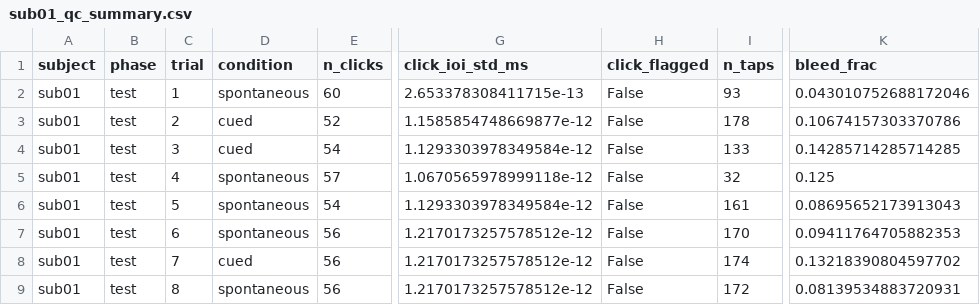
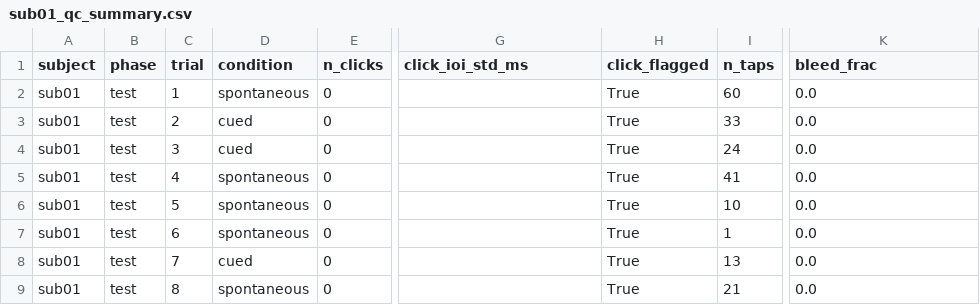
Before and after one commit to vivienbarchet/meterswitch, a CSV file: save/derived/sub01/sub01_qc_summary.csv, drawn as a sheet; only a part is shown, gaps mark what is left out; the diff covers the shown part only; the diff names each change by its address in the sheet, - before the commit and + after, or states it on an @@ line.

```diff
--- a/save/derived/sub01/sub01_qc_summary.csv
+++ b/save/derived/sub01/sub01_qc_summary.csv
-E2 (n_clicks): 60
+E2 (n_clicks): 0
-G2 (click_ioi_std_ms): 2.653378308411715e-13
+G2 (click_ioi_std_ms): (empty)
-H2:H9 (click_flagged): False
+H2:H9 (click_flagged): True
-I2 (n_taps): 93
+I2 (n_taps): 60
-K2 (bleed_frac): 0.043010752688172046
+K2 (bleed_frac): 0.0
-E3 (n_clicks): 52
+E3 (n_clicks): 0
-G3 (click_ioi_std_ms): 1.1585854748669877e-12
+G3 (click_ioi_std_ms): (empty)
-I3 (n_taps): 178
+I3 (n_taps): 33
-K3 (bleed_frac): 0.10674157303370786
+K3 (bleed_frac): 0.0
-E4 (n_clicks): 54
+E4 (n_clicks): 0
-G4 (click_ioi_std_ms): 1.1293303978349584e-12
+G4 (click_ioi_std_ms): (empty)
-I4 (n_taps): 133
+I4 (n_taps): 24
-K4 (bleed_frac): 0.14285714285714285
+K4 (bleed_frac): 0.0
-E5 (n_clicks): 57
+E5 (n_clicks): 0
-G5 (click_ioi_std_ms): 1.0670565978999118e-12
+G5 (click_ioi_std_ms): (empty)
-I5 (n_taps): 32
+I5 (n_taps): 41
-K5 (bleed_frac): 0.125
+K5 (bleed_frac): 0.0
-E6 (n_clicks): 54
+E6 (n_clicks): 0
-G6 (click_ioi_std_ms): 1.1293303978349584e-12
+G6 (click_ioi_std_ms): (empty)
-I6 (n_taps): 161
+I6 (n_taps): 10
-K6 (bleed_frac): 0.08695652173913043
+K6 (bleed_frac): 0.0
-E7:E9 (n_clicks): 56
+E7:E9 (n_clicks): 0
-G7:G9 (click_ioi_std_ms): 1.2170173257578512e-12
+G7:G9 (click_ioi_std_ms): (empty)
-I7 (n_taps): 170
+I7 (n_taps): 1
-K7 (bleed_frac): 0.09411764705882353
+K7 (bleed_frac): 0.0
-I8 (n_taps): 174
+I8 (n_taps): 13
-K8 (bleed_frac): 0.13218390804597702
+K8 (bleed_frac): 0.0
-I9 (n_taps): 172
+I9 (n_taps): 21
-K9 (bleed_frac): 0.08139534883720931
+K9 (bleed_frac): 0.0
```
Also changed, not shown: 60 edited cells elsewhere in this file, save/derived/sub02/sub02_click_tap_alignment.csv, save/derived/sub02/sub02_qc_summary.csv, 39 other files.
